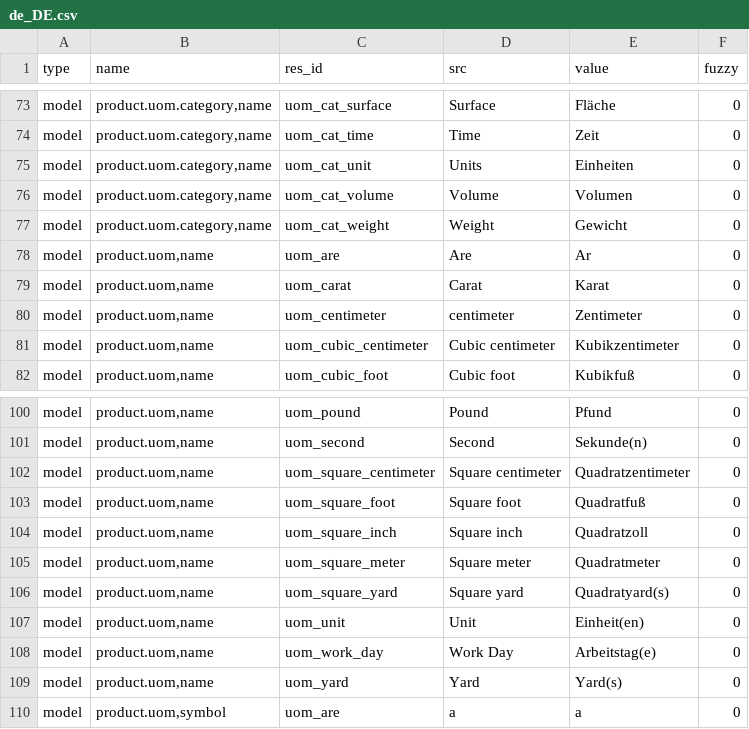
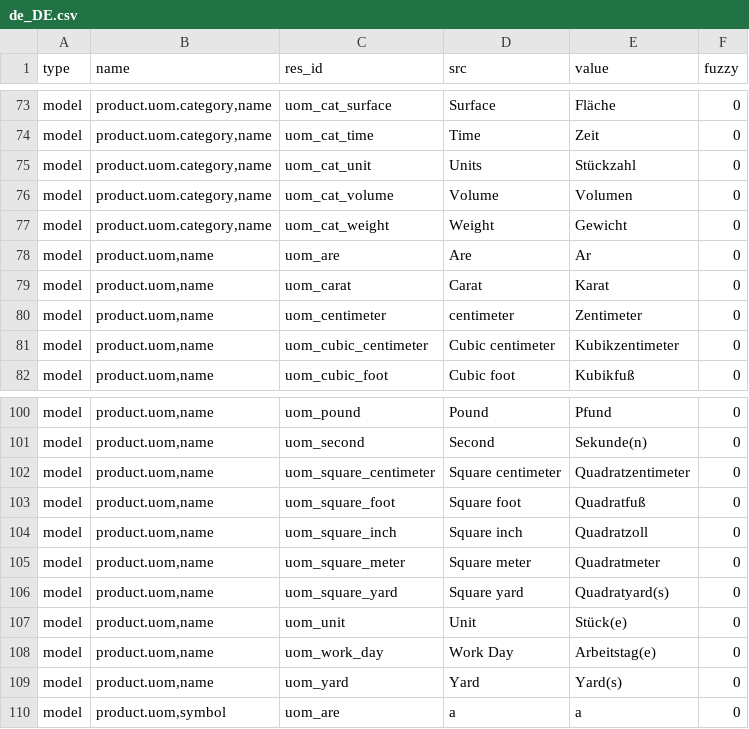
Before and after one commit to tryton/product, a CSV file: de_DE.csv, drawn as a sheet; only a part is shown, gaps mark what is left out.

Commit message:
updated translation for de_DE

```diff
--- a/de_DE.csv
+++ b/de_DE.csv
@@ -78,3 +78,3 @@ model,"product.uom.category,name",uom_cat_surface,Surface,Fläche,0
 model,"product.uom.category,name",uom_cat_time,Time,Zeit,0
-model,"product.uom.category,name",uom_cat_unit,Units,Einheiten,0
+model,"product.uom.category,name",uom_cat_unit,Units,Stückzahl,0
 model,"product.uom.category,name",uom_cat_volume,Volume,Volumen,0
@@ -110,3 +110,3 @@ model,"product.uom,name",uom_square_meter,Square meter,Quadratmeter,0
 model,"product.uom,name",uom_square_yard,Square yard,Quadratyard(s),0
-model,"product.uom,name",uom_unit,Unit,Einheit(en),0
+model,"product.uom,name",uom_unit,Unit,Stück(e),0
 model,"product.uom,name",uom_work_day,Work Day,Arbeitstag(e),0
```
